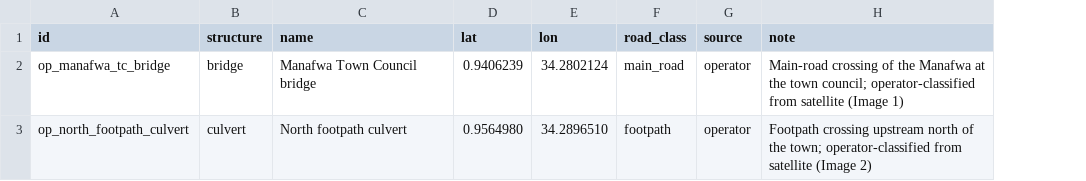
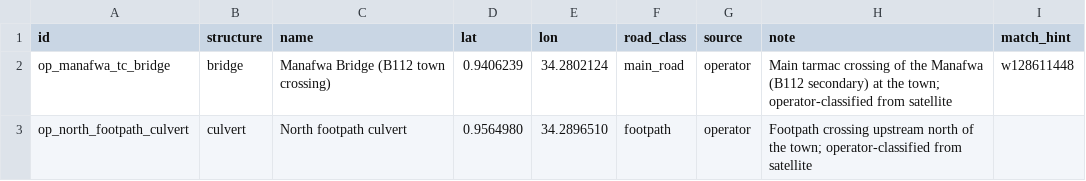
Before and after one commit to markbwayo/qvahlifeline, a CSV file: data/operator_crossings.csv, drawn as a sheet; the diff names each change by its address in the sheet, - before the commit and + after, or states it on an @@ line.

Commit message:
Step B sub-step 1 fix: deterministic crossing reconciliation via match_hint; refuse on ambiguous cluster; correct spine = Manafwa Bridge B112 (D-022)

```diff
--- a/data/operator_crossings.csv
+++ b/data/operator_crossings.csv
+column I (match_hint), row 2: w128611448
-C2 (name): Manafwa Town Council bridge
+C2 (name): Manafwa Bridge (B112 town crossing)
-H2 (note): Main-road crossing of the Manafwa at the town council; operator-classified from satellite (Image 1)
+H2 (note): Main tarmac crossing of the Manafwa (B112 secondary) at the town; operator-classified from satellite
-H3 (note): …from satellite (Image 2)
+H3 (note): …from satellite
```
Also changed, not shown: 2 other files.
